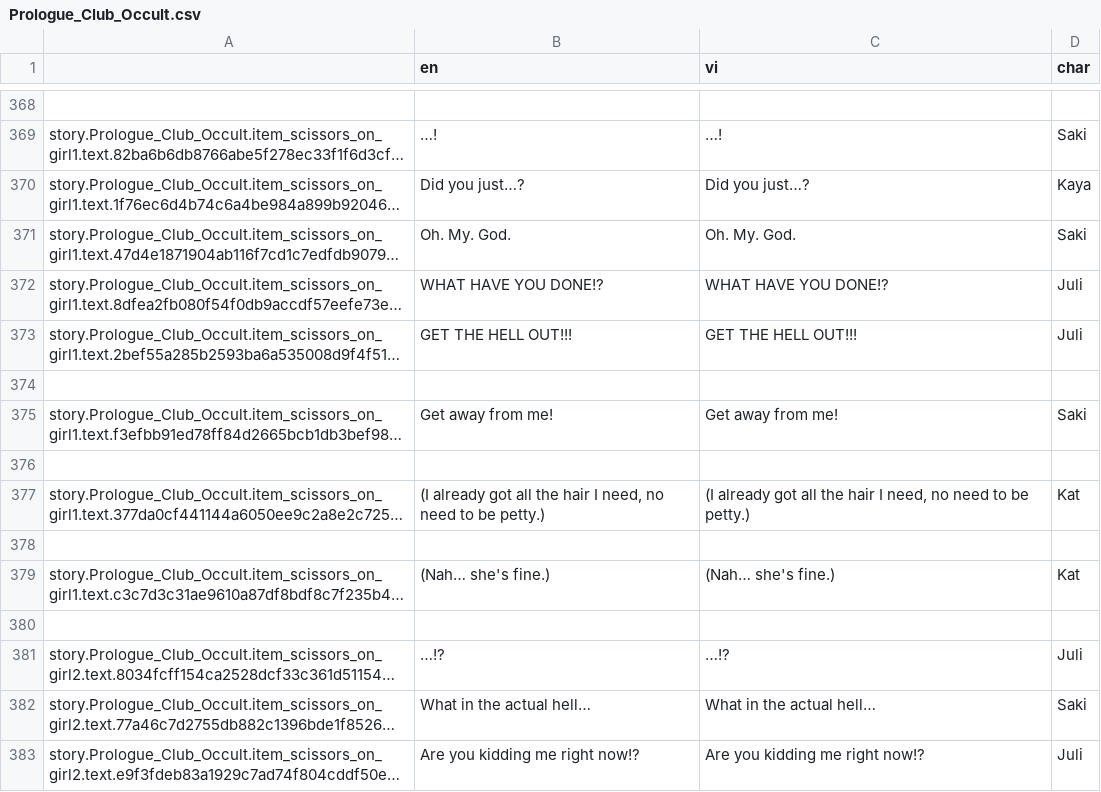
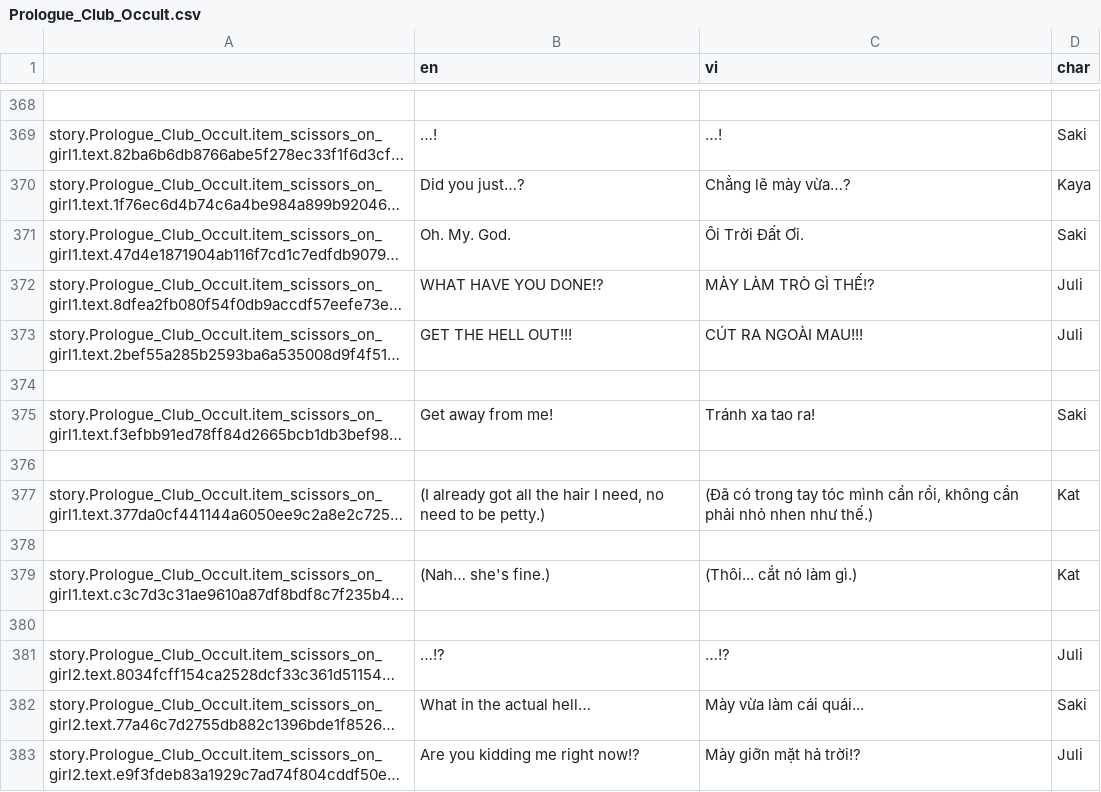
Before and after one commit to Meigyoku-Thmn/Project-Kat-Vietnamese-Translation, a CSV file: package/definitions/captions/vi/Prologue_Club_Occult.csv, drawn as a sheet; only a part is shown, gaps mark what is left out; long unchanged cells end in …; the diff covers the shown part only; the diff names each change by its address in the sheet, - before the commit and + after, or states it on an @@ line.

```diff
--- a/package/definitions/captions/vi/Prologue_Club_Occult.csv
+++ b/package/definitions/captions/vi/Prologue_Club_Occult.csv
-C370 (vi): Did you just…?
+C370 (vi): Chẳng lẽ mày vừa…?
-C371 (vi): Oh. My. God.
+C371 (vi): Ôi Trời Đất Ơi.
-C372 (vi): WHAT HAVE YOU DONE!?
+C372 (vi): MÀY LÀM TRÒ GÌ THẾ!?
-C373 (vi): GET THE HELL OUT!!!
+C373 (vi): CÚT RA NGOÀI MAU!!!
-C375 (vi): Get away from me!
+C375 (vi): Tránh xa tao ra!
-C377 (vi): (I already got all the hair I need, no need to be petty.)
+C377 (vi): (Đã có trong tay tóc mình cần rồi, không cần phải nhỏ nhen như thế.)
-C379 (vi): (Nah… she's fine.)
+C379 (vi): (Thôi... cắt nó làm gì.)
-C382 (vi): What in the actual hell…
+C382 (vi): Mày vừa làm cái quái...
-C383 (vi): Are you kidding me right now!?
+C383 (vi): Mày giỡn mặt hả trời!?
```
Also changed, not shown: 63 edited cells elsewhere in this file, ja/ja_Prologue_Club_Occult.csv.
